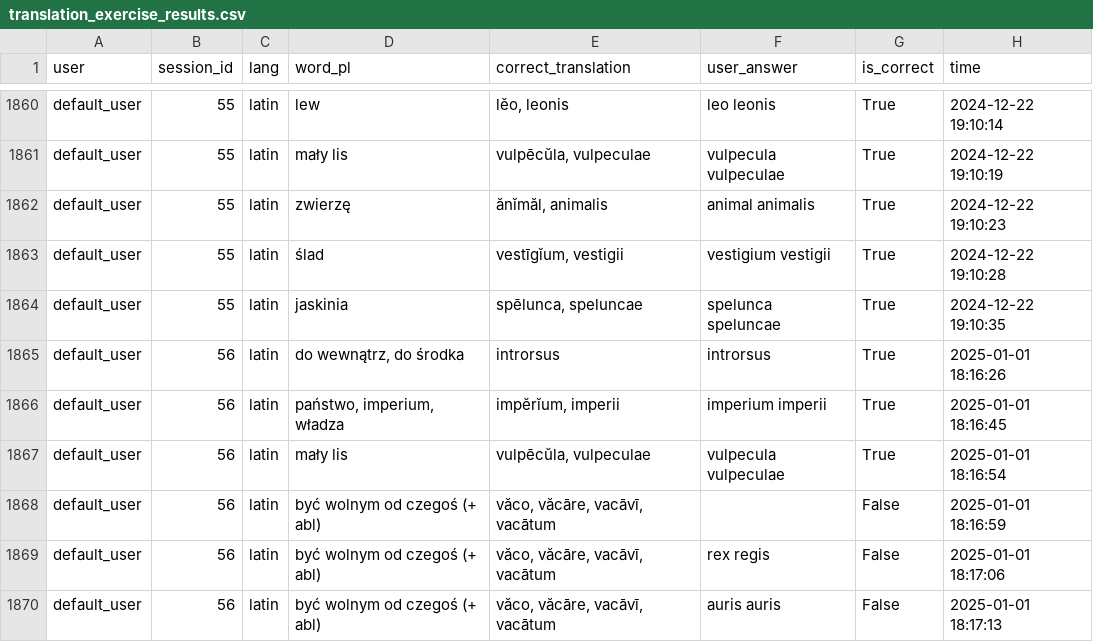
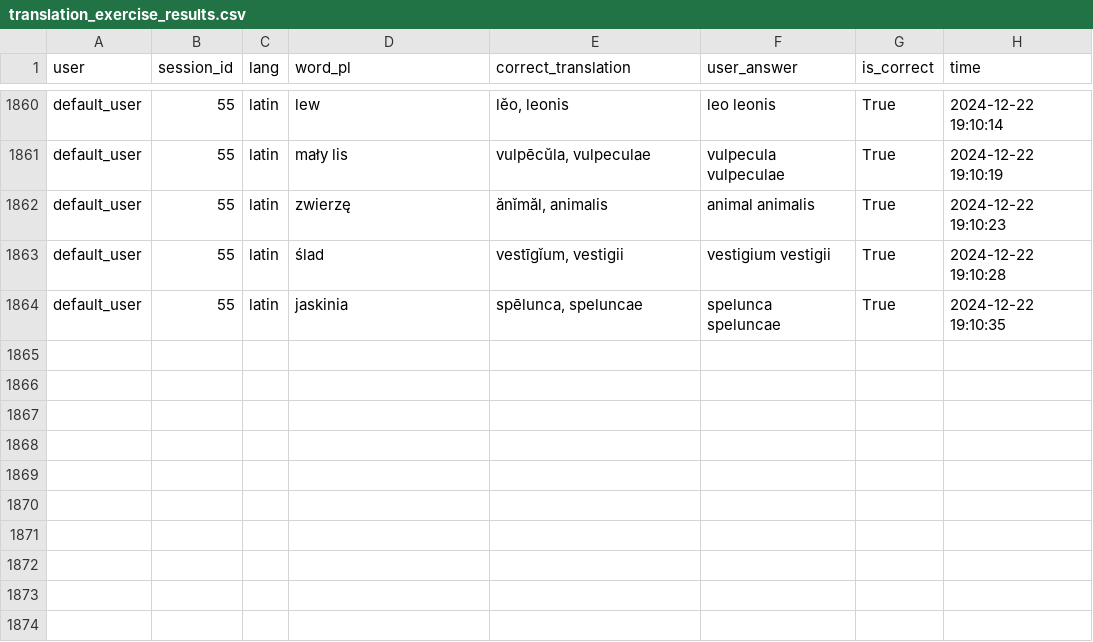
Before and after one commit to PawFran/lang-learning, a CSV file: vocabulary/db/translation_exercise_results.csv, drawn as a sheet; only a part is shown, gaps mark what is left out; the diff names each change by its address in the sheet, - before the commit and + after, or states it on an @@ line.

Commit message:
remove test session

```diff
--- a/vocabulary/db/translation_exercise_results.csv
+++ b/vocabulary/db/translation_exercise_results.csv
-row 1865: default_user | 56 | latin | do wewnątrz, do środka | introrsus | introrsus | True | 2025-01-01 18:16:26
-row 1866: default_user | 56 | latin | państwo, imperium, władza | impĕrĭum, imperii | imperium imperii | True | 2025-01-01 18:16:45
-row 1867: default_user | 56 | latin | mały lis | vulpēcŭla, vulpeculae | vulpecula vulpeculae | True | 2025-01-01 18:16:54
-row 1868: default_user | 56 | latin | być wolnym od czegoś (+ abl) | văco, văcāre, vacāvī, vacātum |  | False | 2025-01-01 18:16:59
-row 1869: default_user | 56 | latin | być wolnym od czegoś (+ abl) | văco, văcāre, vacāvī, vacātum | rex regis | False | 2025-01-01 18:17:06
-row 1870: default_user | 56 | latin | być wolnym od czegoś (+ abl) | văco, văcāre, vacāvī, vacātum | auris auris | False | 2025-01-01 18:17:13
```
